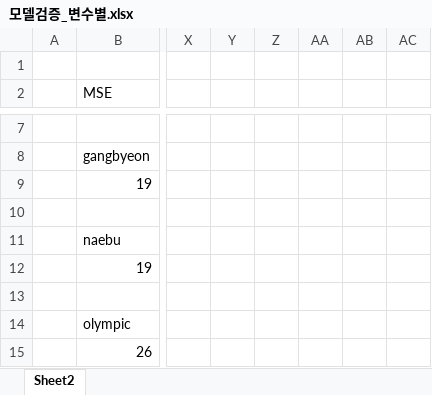
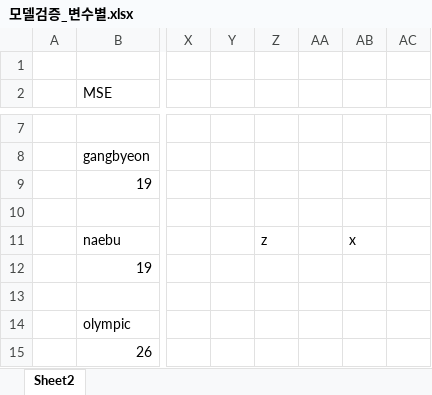
Before and after one commit to righttrue/model_verify, an Excel workbook: INFO/모델검증_변수별.xlsx, sheet Sheet2, drawn as a sheet; only a part is shown, gaps mark what is left out; values as stored, in another font and other column widths than the file's, no borders; the diff names each change by its address in the sheet, - before the commit and + after, or states it on an @@ line.

Commit message:
modified:   "INFO/\353\252\250\353\215\270\352\262\200\354\246\235_\353\263\200\354\210\230\353\263\204.xlsx"

```diff
--- a/INFO/모델검증_변수별.xlsx (sheet Sheet2)
+++ b/INFO/모델검증_변수별.xlsx (sheet Sheet2)
-Z11: (empty)
+Z11: z
-AB11: (empty)
+AB11: x
```
